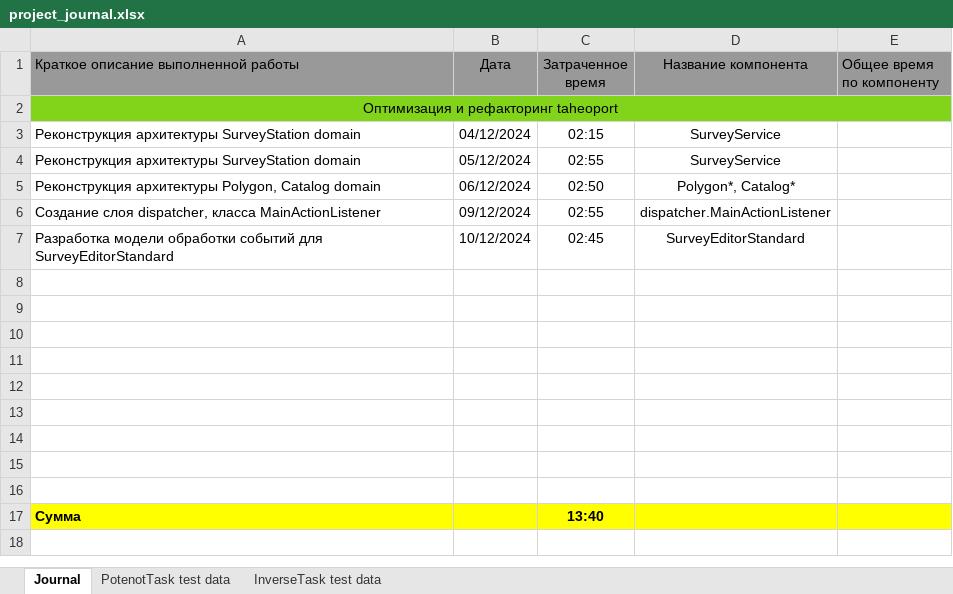
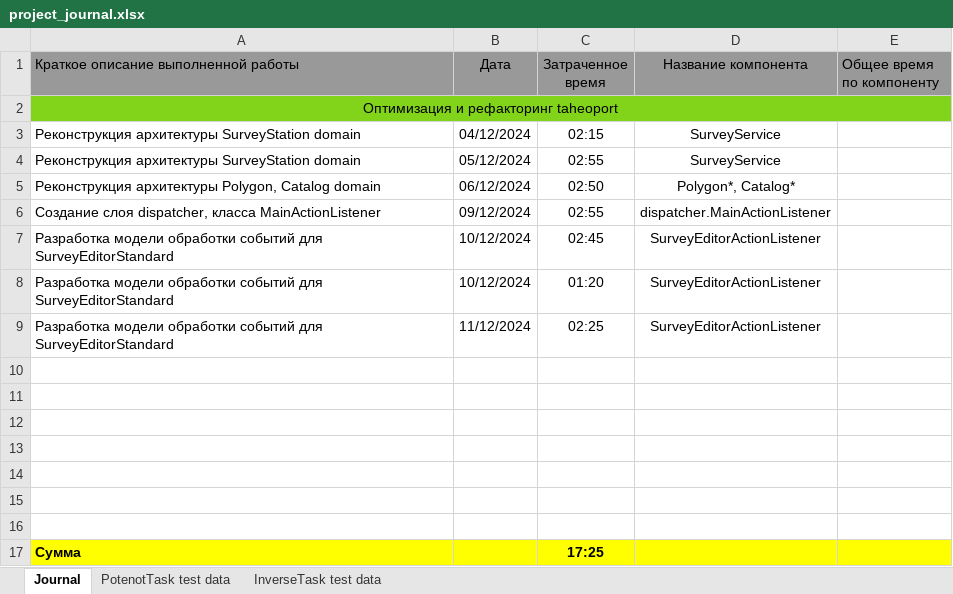
Before and after one commit to AndrewNizovkin/Taheoport, an Excel workbook: project_journal.xlsx, sheet Journal, drawn as a sheet; values as stored, in another font and other column widths than the file's, no borders; removed rows and columns are numbered as before the commit, all else as after; the diff names each change by its address in the sheet, - before the commit and + after, or states it on an @@ line.

Commit message:
Feat: SurveyEditorActionListener.java

```diff
--- a/project_journal.xlsx (sheet Journal)
+++ b/project_journal.xlsx (sheet Journal)
-D7 (Название компонента): SurveyEditorStandard
+D7 (Название компонента): SurveyEditorActionListener
+row 8: Разработка модели обработки событий для SurveyEditorStandard | 10/12/2024 | 01:20 | SurveyEditorActionListener
+row 9: Разработка модели обработки событий для SurveyEditorStandard | 11/12/2024 | 02:25 | SurveyEditorActionListener
-row 15: (empty)
-row 16: (empty)
-C17 (Затраченное время): 13:40
+C17 (Затраченное время): 17:25
```
Also changed, not shown: 8 other files.
